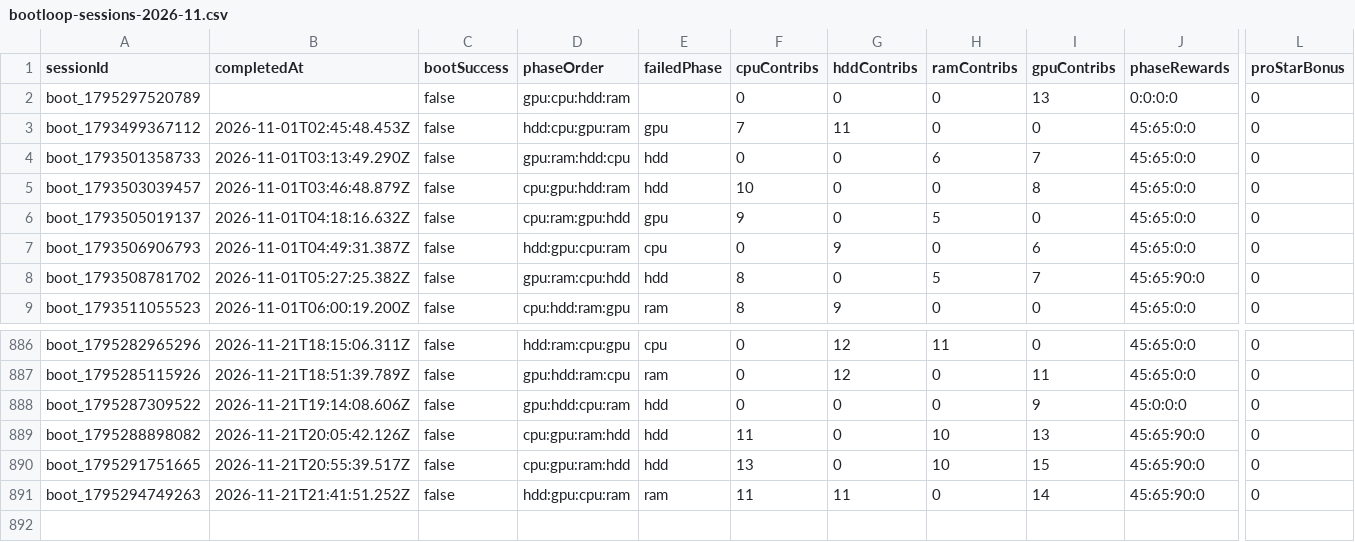
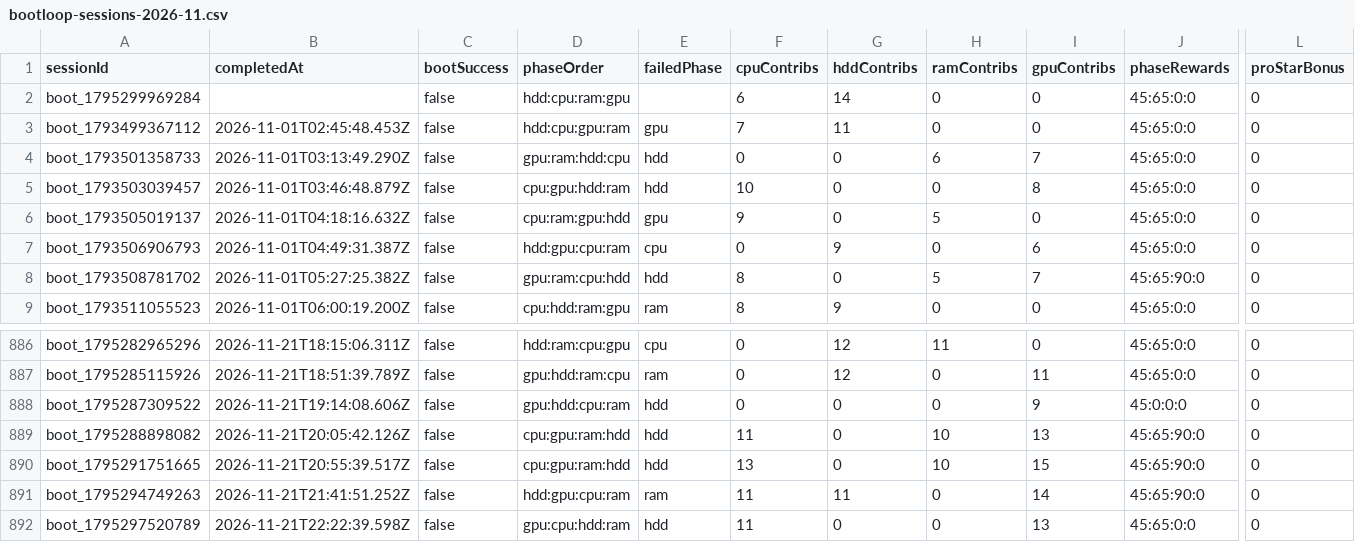
Before and after one commit to zosky/zoskyCube-archive, a CSV file: data/bootloop-sessions-2026-11.csv, drawn as a sheet; only a part is shown, gaps mark what is left out; removed rows and columns are numbered as before the commit, all else as after; rows hold the shown columns only; the diff names each change by its address in the sheet, - before the commit and + after, or states it on an @@ line.

```diff
--- a/data/bootloop-sessions-2026-11.csv
+++ b/data/bootloop-sessions-2026-11.csv
-row 2: boot_1795297520789 |  | false | gpu:cpu:hdd:ram |  | 0 | 0 | 0 | 13 | 0:0:0:0 | 0
+row 2: boot_1795299969284 |  | false | hdd:cpu:ram:gpu |  | 6 | 14 | 0 | 0 | 45:65:0:0 | 0
+row 892: boot_1795297520789 | 2026-11-21T22:22:39.598Z | false | gpu:cpu:hdd:ram | hdd | 11 | 0 | 0 | 13 | 45:65:0:0 | 0
```
Also changed, not shown: data/bootloop-handouts-2026-11.csv, data/gauntlet-votes-2026-11.csv, 5 other files.
